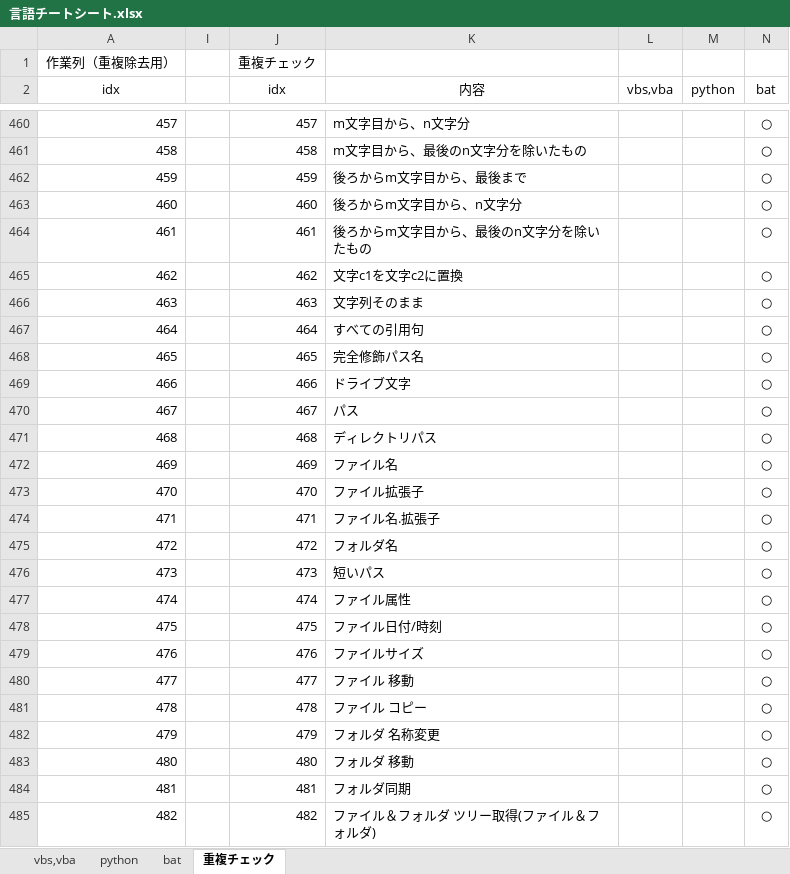
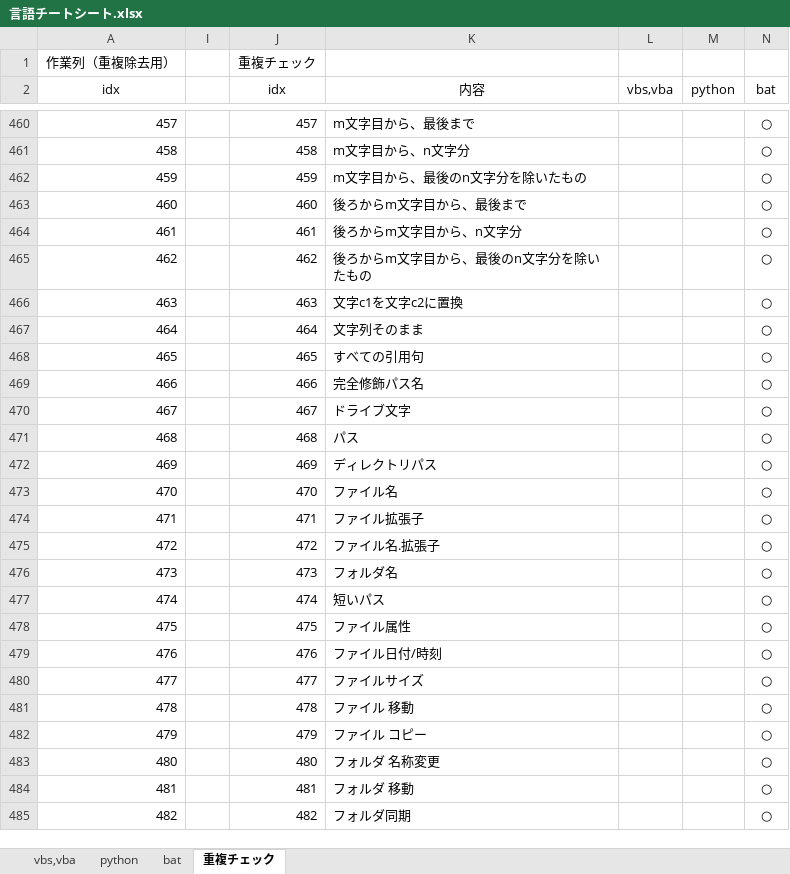
Before and after one commit to draemonash2/other, an Excel workbook: 言語チートシート.xlsx, sheet 重複チェック, drawn as a sheet; only a part is shown, gaps mark what is left out; values as stored, in another font and other column widths than the file's, no borders; the diff covers the shown part only; the diff names each change by its address in the sheet, - before the commit and + after, or states it on an @@ line.

```diff
--- a/言語チートシート.xlsx (sheet 重複チェック)
+++ b/言語チートシート.xlsx (sheet 重複チェック)
-K460 (内容): m文字目から、n文字分
+K460 (内容): m文字目から、最後まで
-K461 (内容): m文字目から、最後のn文字分を除いたもの
+K461 (内容): m文字目から、n文字分
-K462 (内容): 後ろからm文字目から、最後まで
+K462 (内容): m文字目から、最後のn文字分を除いたもの
-K463 (内容): 後ろからm文字目から、n文字分
+K463 (内容): 後ろからm文字目から、最後まで
-K464 (内容): 後ろからm文字目から、最後のn文字分を除いたもの
+K464 (内容): 後ろからm文字目から、n文字分
-K465 (内容): 文字c1を文字c2に置換
+K465 (内容): 後ろからm文字目から、最後のn文字分を除いたもの
-K466 (内容): 文字列そのまま
+K466 (内容): 文字c1を文字c2に置換
-K467 (内容): すべての引用句
+K467 (内容): 文字列そのまま
-K468 (内容): 完全修飾パス名
+K468 (内容): すべての引用句
-K469 (内容): ドライブ文字
+K469 (内容): 完全修飾パス名
-K470 (内容): パス
+K470 (内容): ドライブ文字
-K471 (内容): ディレクトリパス
+K471 (内容): パス
-K472 (内容): ファイル名
+K472 (内容): ディレクトリパス
-K473 (内容): ファイル拡張子
+K473 (内容): ファイル名
-K474 (内容): ファイル名.拡張子
+K474 (内容): ファイル拡張子
-K475 (内容): フォルダ名
+K475 (内容): ファイル名.拡張子
-K476 (内容): 短いパス
+K476 (内容): フォルダ名
-K477 (内容): ファイル属性
+K477 (内容): 短いパス
-K478 (内容): ファイル日付/時刻
+K478 (内容): ファイル属性
-K479 (内容): ファイルサイズ
+K479 (内容): ファイル日付/時刻
-K480 (内容): ファイル 移動
+K480 (内容): ファイルサイズ
-K481 (内容): ファイル コピー
+K481 (内容): ファイル 移動
-K482 (内容): フォルダ 名称変更
+K482 (内容): ファイル コピー
-K483 (内容): フォルダ 移動
+K483 (内容): フォルダ 名称変更
-K484 (内容): フォルダ同期
+K484 (内容): フォルダ 移動
-K485 (内容): ファイル＆フォルダ ツリー取得(ファイル＆フォルダ)
+K485 (内容): フォルダ同期
```
Also changed, not shown: 42 edited cells elsewhere in this sheet, sheet bat, sheet python, sheet vbs,vba, hidden cells.
